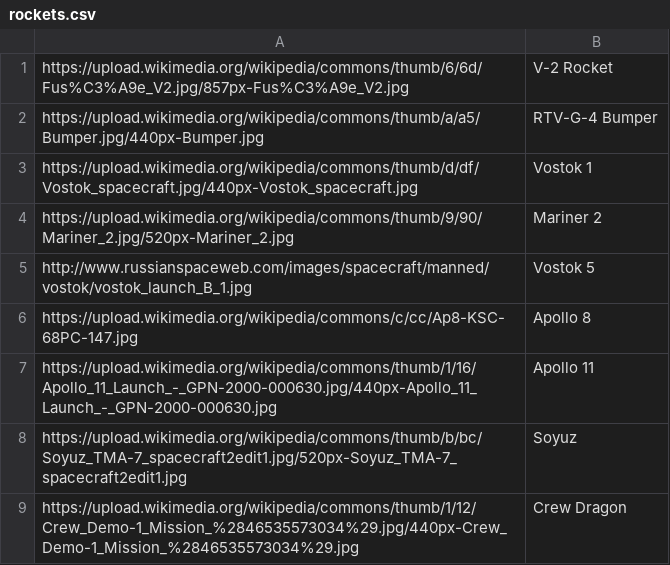
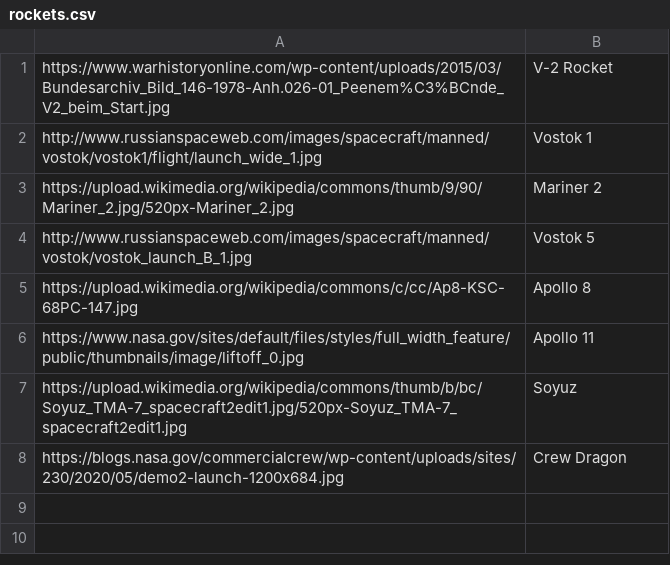
Before and after one commit to remymenard/rocketman, a CSV file: lib/rockets.csv, drawn as a sheet.

```diff
--- a/lib/rockets.csv
+++ b/lib/rockets.csv
@@ -1,4 +1,3 @@
-https://upload.wikimedia.org/wikipedia/commons/thumb/6/6d/Fus%C3%A9e_V2.jpg/857px-Fus%C3%A9e_V2.jpg,V-2 Rocket
-https://upload.wikimedia.org/wikipedia/commons/thumb/a/a5/Bumper.jpg/440px-Bumper.jpg,RTV-G-4 Bumper
-https://upload.wikimedia.org/wikipedia/commons/thumb/d/df/Vostok_spacecraft.jpg/440px-Vostok_spacecraft.jpg,Vostok 1
+https://www.warhistoryonline.com/wp-content/uploads/2015/03/Bundesarchiv_Bild_146-1978-Anh.026-01_Peenem%C3%BCnde_V2_beim_Start.jpg,V-2 Rocket
+http://www.russianspaceweb.com/images/spacecraft/manned/vostok/vostok1/flight/launch_wide_1.jpg,Vostok 1
 https://upload.wikimedia.org/wikipedia/commons/thumb/9/90/Mariner_2.jpg/520px-Mariner_2.jpg,Mariner 2
@@ -6,4 +5,4 @@ http://www.russianspaceweb.com/images/spacecraft/manned/vostok/vostok_launch_B_1
 https://upload.wikimedia.org/wikipedia/commons/c/cc/Ap8-KSC-68PC-147.jpg,Apollo 8
-https://upload.wikimedia.org/wikipedia/commons/thumb/1/16/Apollo_11_Launch_-_GPN-2000-000630.jpg/440px-Apollo_11_Launch_-_GPN-2000-000630.jpg, Apollo 11
+https://www.nasa.gov/sites/default/files/styles/full_width_feature/public/thumbnails/image/liftoff_0.jpg, Apollo 11
 https://upload.wikimedia.org/wikipedia/commons/thumb/b/bc/Soyuz_TMA-7_spacecraft2edit1.jpg/520px-Soyuz_TMA-7_spacecraft2edit1.jpg,Soyuz
-https://upload.wikimedia.org/wikipedia/commons/thumb/1/12/Crew_Demo-1_Mission_%2846535573034%29.jpg/440px-Crew_Demo-1_Mission_%2846535573034%29.jpg,Crew Dragon
+https://blogs.nasa.gov/commercialcrew/wp-content/uploads/sites/230/2020/05/demo2-launch-1200x684.jpg,Crew Dragon
```
Also changed, not shown: 4 other files.
